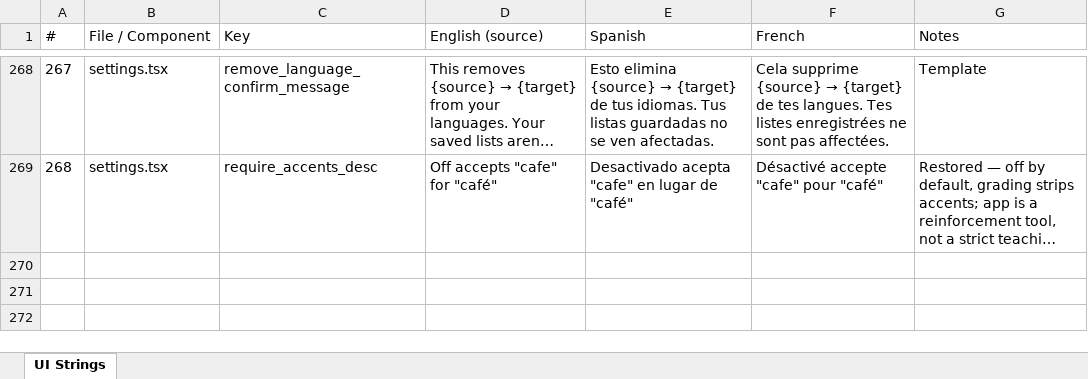
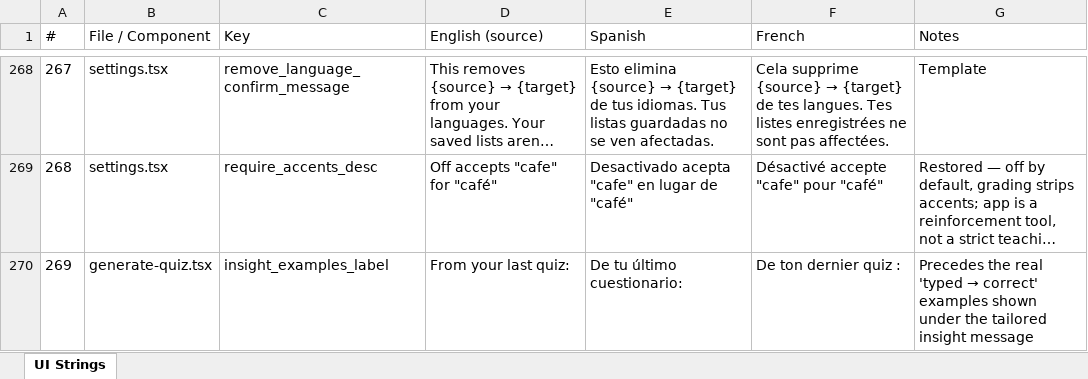
Before and after one commit to roycefum/langreps-app, an Excel workbook: localization/ui_strings.xlsx, sheet UI Strings, drawn as a sheet; only a part is shown, gaps mark what is left out; long unchanged cells end in …; values as stored, in another font and other column widths than the file's, no borders; the diff names each change by its address in the sheet, - before the commit and + after, or states it on an @@ line.

Commit message:
Show real error examples and send the focus on Target My Mistakes
Generate Quiz shows the actual "typed → correct" answers behind the
tailored message, passes the AI's focus to question generation only for
Target My Mistakes, and no longer describes ordinary quizzes as
weighted. Also adds localization/generate_translations.py, the script
that builds src/lib/translations/*.ts from ui_strings.csv — it
previously lived only in /tmp and was not in the repo.

```diff
--- a/localization/ui_strings.xlsx (sheet UI Strings)
+++ b/localization/ui_strings.xlsx (sheet UI Strings)
+row 270: 269 | generate-quiz.tsx | insight_examples_label | From your last quiz: | De tu último cuestionario: | De ton dernier quiz : | Precedes the real 'typed → correct' examples shown under the tailored insight message
```
Also changed, not shown: 8 other files.
